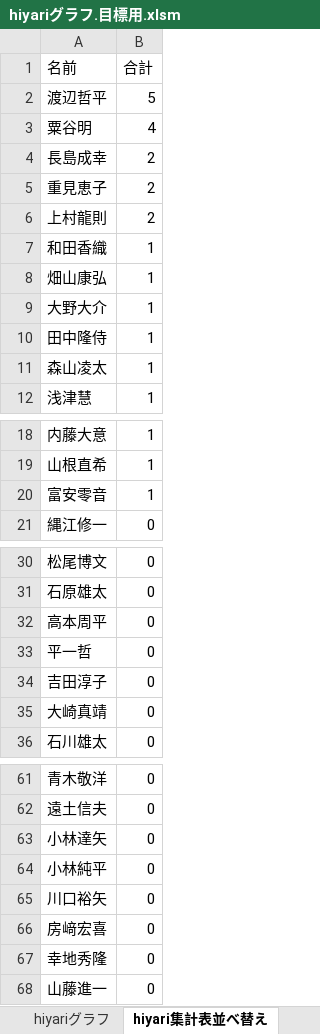
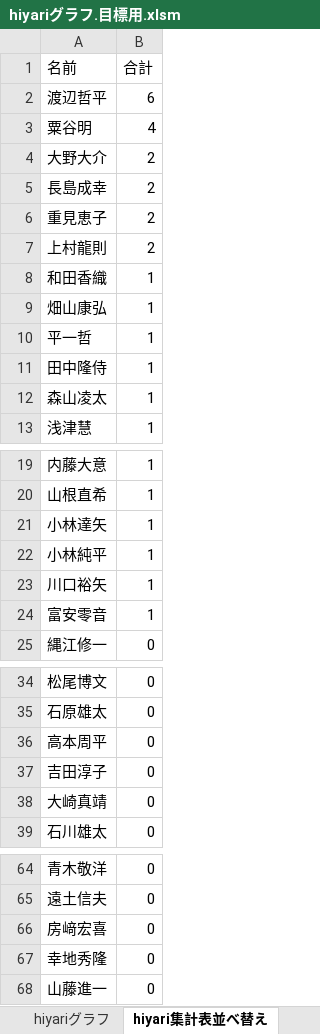
Before and after one commit to tyconivms/storage_place, an Excel workbook: hiyari/ランキング/hiyariグラフ.目標用.xlsm, sheet hiyari集計表並べ替え, drawn as a sheet; only a part is shown, gaps mark what is left out; values as stored, in another font and other column widths than the file's, no borders; charts and pictures not drawn; removed rows and columns are numbered as before the commit, all else as after; the diff names each change by its address in the sheet, - before the commit and + after, or states it on an @@ line.

```diff
--- a/hiyari/ランキング/hiyariグラフ.目標用.xlsm (sheet hiyari集計表並べ替え)
+++ b/hiyari/ランキング/hiyariグラフ.目標用.xlsm (sheet hiyari集計表並べ替え)
-B2 (合計): 5
+B2 (合計): 6
+row 4: 大野大介 | 2
-A10 (名前): 大野大介
+A10 (名前): 平一哲
+row 21: 小林達矢 | 1
+row 22: 小林純平 | 1
+row 23: 川口裕矢 | 1
-row 33: 平一哲 | 0
-row 63: 小林達矢 | 0
-row 64: 小林純平 | 0
-row 65: 川口裕矢 | 0
```
Also changed, not shown: sheet hiyari集計表, charts or pictures, 17 other files.
